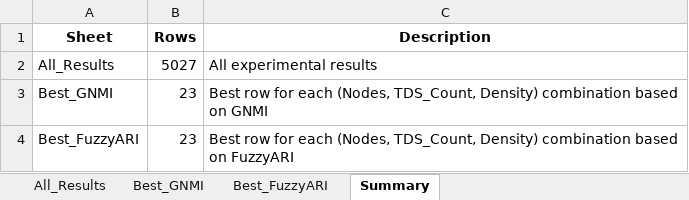
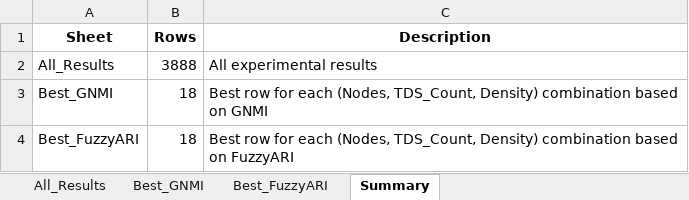
Before and after one commit to SujatAhmed/CSE491-MTDS, an Excel workbook: experiment_results.xlsx, sheet Summary, drawn as a sheet; values as stored, in another font and other column widths than the file's, no borders; the diff names each change by its address in the sheet, - before the commit and + after, or states it on an @@ line.

```diff
--- a/experiment_results.xlsx (sheet Summary)
+++ b/experiment_results.xlsx (sheet Summary)
-B2 (Rows): 5027
+B2 (Rows): 3888
-B3:B4 (Rows): 23
+B3:B4 (Rows): 18
```
Also changed, not shown: sheet All_Results, sheet Best_GNMI, sheet Best_FuzzyARI, 24 other files.
